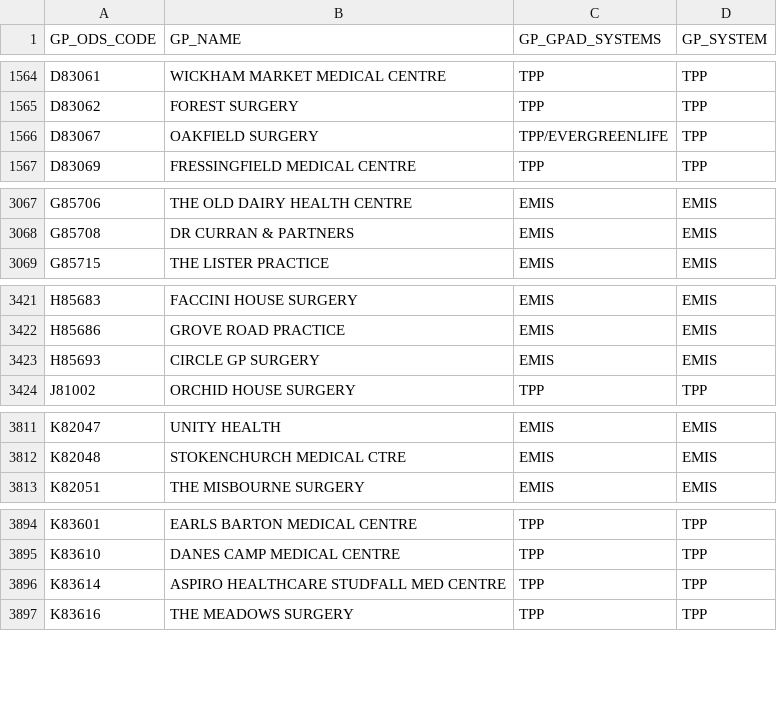
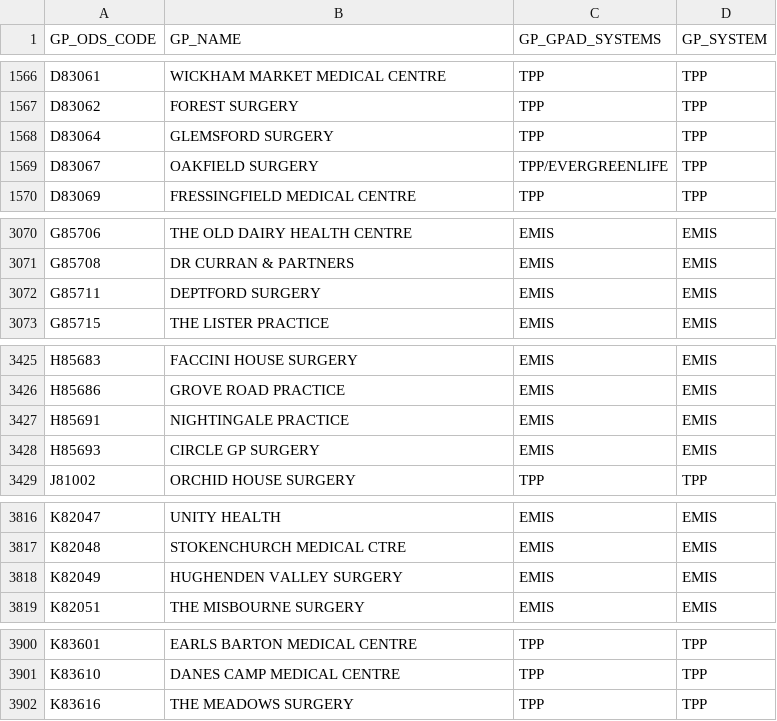
Before and after one commit to NHSDigital/mavis-data-gp-it-suppliers, a CSV file: data/gp_suppliers.csv, drawn as a sheet; only a part is shown, gaps mark what is left out; removed rows and columns are numbered as before the commit, all else as after; the diff covers the shown part only; the diff names each change by its address in the sheet, - before the commit and + after, or states it on an @@ line.

```diff
--- a/data/gp_suppliers.csv
+++ b/data/gp_suppliers.csv
+row 1568: D83064 | GLEMSFORD SURGERY | TPP | TPP
+row 3072: G85711 | DEPTFORD SURGERY | EMIS | EMIS
+row 3427: H85691 | NIGHTINGALE PRACTICE | EMIS | EMIS
+row 3818: K82049 | HUGHENDEN VALLEY SURGERY | EMIS | EMIS
-row 3896: K83614 | ASPIRO HEALTHCARE STUDFALL MED CENTRE | TPP | TPP
```
Also changed, not shown: 6 added rows, 2 removed rows and 28 edited cells elsewhere in this file.
